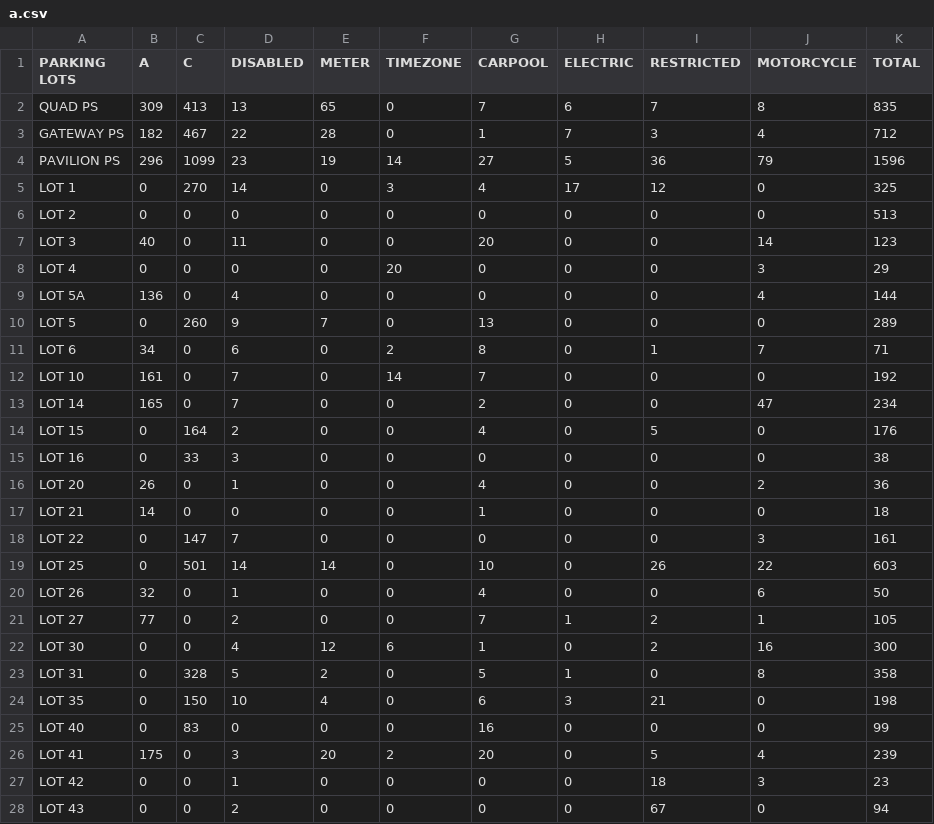
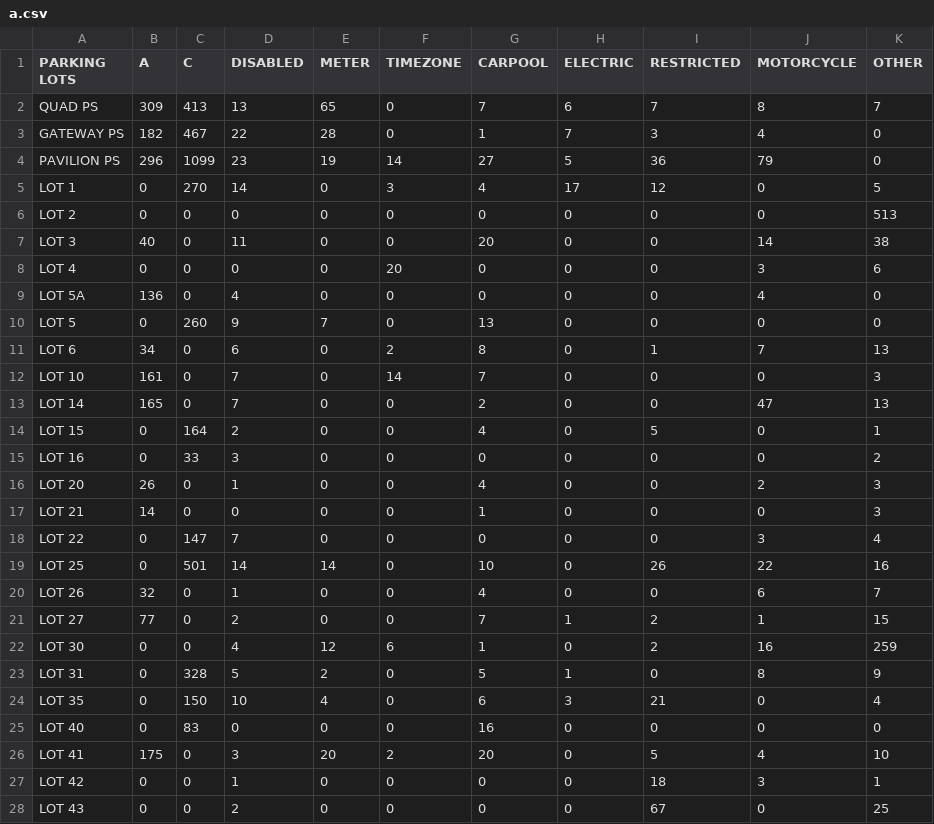
Before and after one commit to TyrannosaurusText/ECS163-Final, a CSV file: Project/a.csv, drawn as a sheet; only a part is shown; the diff covers the shown part only.

```diff
--- a/Project/a.csv
+++ b/Project/a.csv
@@ -1,28 +1,28 @@
-PARKING LOTS,A,C,DISABLED,METER,TIMEZONE,CARPOOL,ELECTRIC,RESTRICTED,MOTORCYCLE,TOTAL
-QUAD PS,309,413,13,65,0,7,6,7,8,835
-GATEWAY PS,182,467,22,28,0,1,7,3,4,712
-PAVILION PS,296,1099,23,19,14,27,5,36,79,1596
-LOT 1,0,270,14,0,3,4,17,12,0,325
+PARKING LOTS,A,C,DISABLED,METER,TIMEZONE,CARPOOL,ELECTRIC,RESTRICTED,MOTORCYCLE,OTHER
+QUAD PS,309,413,13,65,0,7,6,7,8,7
+GATEWAY PS,182,467,22,28,0,1,7,3,4,0
+PAVILION PS,296,1099,23,19,14,27,5,36,79,0
+LOT 1,0,270,14,0,3,4,17,12,0,5
 LOT 2,0,0,0,0,0,0,0,0,0,513
-LOT 3,40,0,11,0,0,20,0,0,14,123
-LOT 4,0,0,0,0,20,0,0,0,3,29
-LOT 5A,136,0,4,0,0,0,0,0,4,144
-LOT 5,0,260,9,7,0,13,0,0,0,289
-LOT 6,34,0,6,0,2,8,0,1,7,71
-LOT 10,161,0,7,0,14,7,0,0,0,192
-LOT 14,165,0,7,0,0,2,0,0,47,234
-LOT 15,0,164,2,0,0,4,0,5,0,176
-LOT 16,0,33,3,0,0,0,0,0,0,38
-LOT 20,26,0,1,0,0,4,0,0,2,36
-LOT 21,14,0,0,0,0,1,0,0,0,18
-LOT 22,0,147,7,0,0,0,0,0,3,161
-LOT 25,0,501,14,14,0,10,0,26,22,603
-LOT 26,32,0,1,0,0,4,0,0,6,50
-LOT 27,77,0,2,0,0,7,1,2,1,105
-LOT 30,0,0,4,12,6,1,0,2,16,300
-LOT 31,0,328,5,2,0,5,1,0,8,358
-LOT 35,0,150,10,4,0,6,3,21,0,198
-LOT 40,0,83,0,0,0,16,0,0,0,99
-LOT 41,175,0,3,20,2,20,0,5,4,239
-LOT 42,0,0,1,0,0,0,0,18,3,23
-LOT 43,0,0,2,0,0,0,0,67,0,94
+LOT 3,40,0,11,0,0,20,0,0,14,38
+LOT 4,0,0,0,0,20,0,0,0,3,6
+LOT 5A,136,0,4,0,0,0,0,0,4,0
+LOT 5,0,260,9,7,0,13,0,0,0,0
+LOT 6,34,0,6,0,2,8,0,1,7,13
+LOT 10,161,0,7,0,14,7,0,0,0,3
+LOT 14,165,0,7,0,0,2,0,0,47,13
+LOT 15,0,164,2,0,0,4,0,5,0,1
+LOT 16,0,33,3,0,0,0,0,0,0,2
+LOT 20,26,0,1,0,0,4,0,0,2,3
+LOT 21,14,0,0,0,0,1,0,0,0,3
+LOT 22,0,147,7,0,0,0,0,0,3,4
+LOT 25,0,501,14,14,0,10,0,26,22,16
+LOT 26,32,0,1,0,0,4,0,0,6,7
+LOT 27,77,0,2,0,0,7,1,2,1,15
+LOT 30,0,0,4,12,6,1,0,2,16,259
+LOT 31,0,328,5,2,0,5,1,0,8,9
+LOT 35,0,150,10,4,0,6,3,21,0,4
+LOT 40,0,83,0,0,0,16,0,0,0,0
+LOT 41,175,0,3,20,2,20,0,5,4,10
+LOT 42,0,0,1,0,0,0,0,18,3,1
+LOT 43,0,0,2,0,0,0,0,67,0,25
```
Also changed, not shown: 18 edited cells elsewhere in this file, 8 other files.
